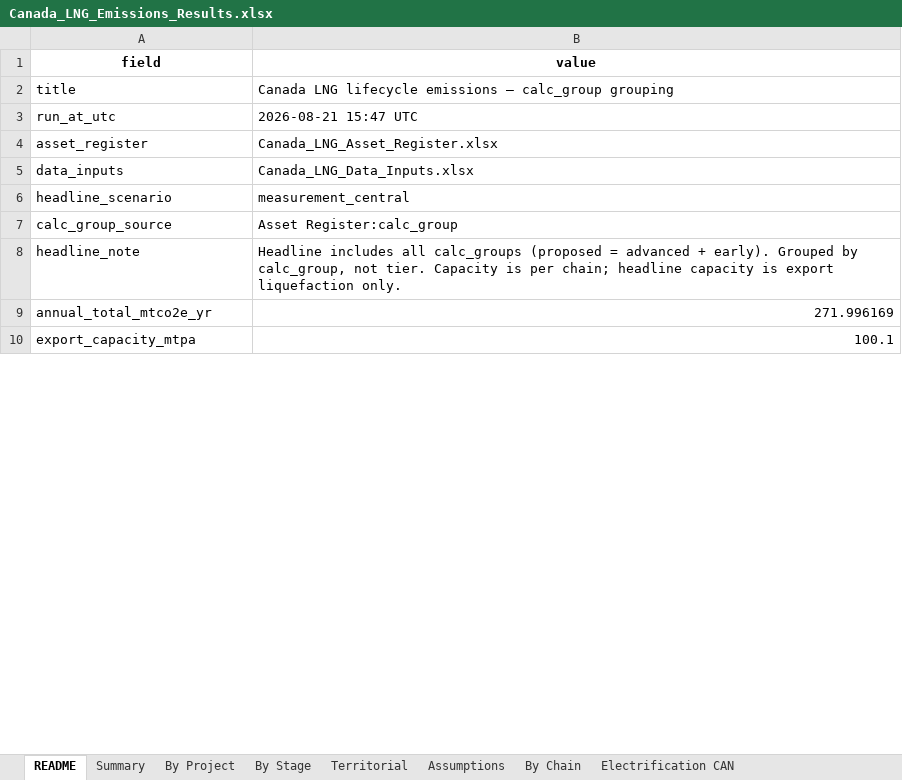
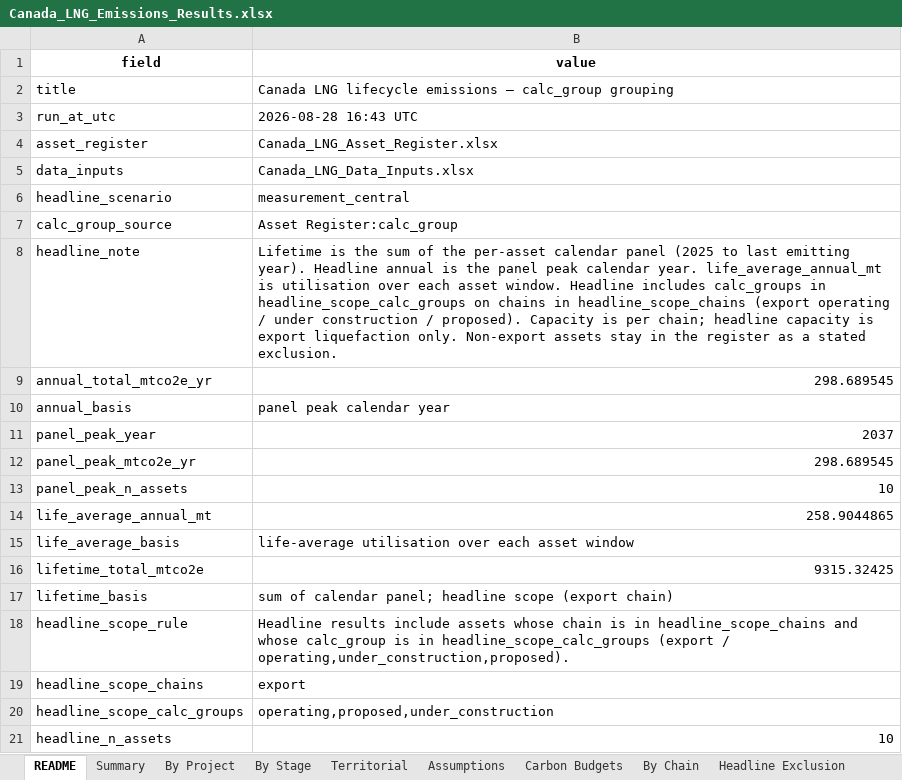
Before and after one commit to FStretch/canada_lng_expansion, an Excel workbook: Outputs/Canada_LNG_Emissions_Results.xlsx, sheet README, drawn as a sheet; only a part is shown; the shorter side is filled out with more unchanged rows; values as stored, in another font and other column widths than the file's, no borders; the diff covers the shown part only; the diff names each change by its address in the sheet, - before the commit and + after, or states it on an @@ line.

```diff
--- a/Outputs/Canada_LNG_Emissions_Results.xlsx (sheet README)
+++ b/Outputs/Canada_LNG_Emissions_Results.xlsx (sheet README)
+sheet tab: Carbon Budgets
+sheet tab: Headline Exclusion
-B3 (value): 2026-08-21 15:47 UTC
+B3 (value): 2026-08-28 16:43 UTC
-B8 (value): Headline includes all calc_groups (proposed = advanced + early). Grouped by calc_group, not tier. Capacity is per chain; headline capacity is export liquefaction only.
+B8 (value): Lifetime is the sum of the per-asset calendar panel (2025 to last emitting year). Headline annual is the panel peak calendar year. life_average_annual_mt is utilisation over each asset window. Headline includes calc_groups in headline_scope_calc_groups on chains in headline_scope_chains (export operating / under construction / proposed). Capacity is per chain; headline capacity is export liquefaction only. Non-export assets stay in the register as a stated exclusion.
-B9 (value): 271.996169
+B9 (value): 298.689545
+row 10: annual_basis | panel peak calendar year
+row 11: panel_peak_year | 2037
+row 12: panel_peak_mtco2e_yr | 298.689545
+row 13: panel_peak_n_assets | 10
+row 14: life_average_annual_mt | 258.9044865
+row 15: life_average_basis | life-average utilisation over each asset window
+row 16: lifetime_total_mtco2e | 9315.32425
+row 17: lifetime_basis | sum of calendar panel; headline scope (export chain)
+row 18: headline_scope_rule | Headline results include assets whose chain is in headline_scope_chains and whose calc_group is in headline_scope_calc_groups (export / operating,under_construction,proposed).
+row 19: headline_scope_chains | export
+row 20: headline_scope_calc_groups | operating,proposed,under_construction
+row 21: headline_n_assets | 10
```
Also changed, not shown: 13 added rows and 3 edited cells elsewhere in this sheet, sheet By Chain, sheet By Project, sheet Summary, sheet Assumptions, sheet Electrification CAN, sheet Territorial, 1 more sheet, other sheet tabs, Inputs/Canada_LNG_Data_Inputs.xlsx, 45 other files.
